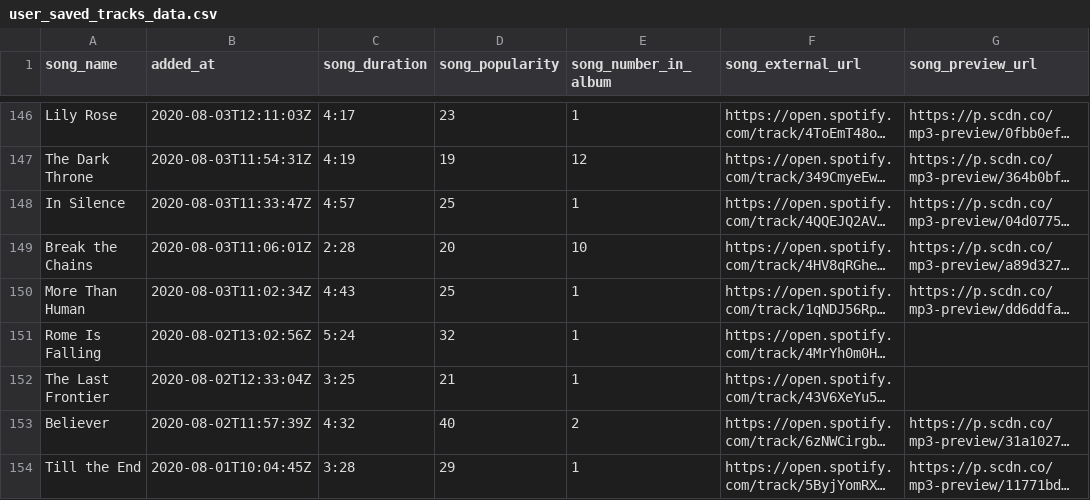
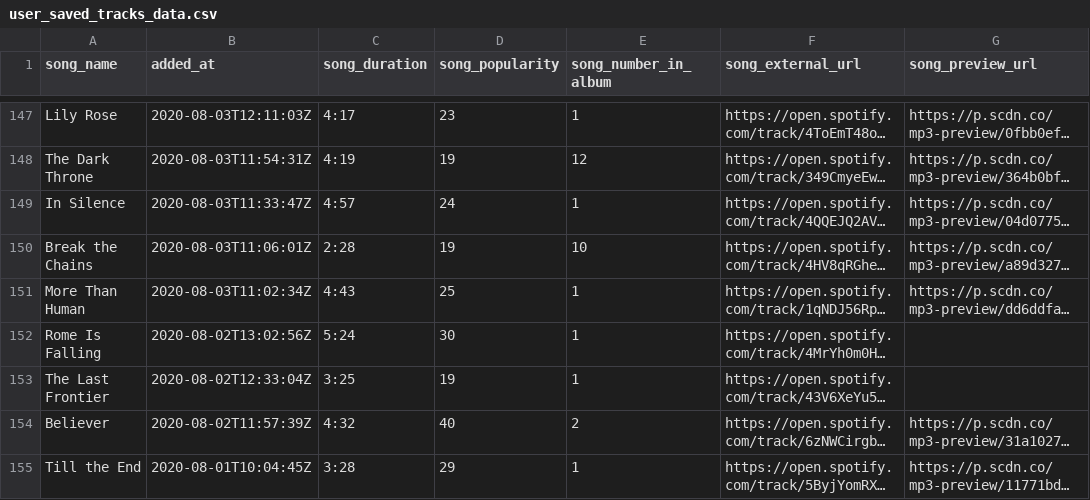
Before and after one commit to Deffro/statify, a CSV file: data/8xk62vwnpttz9zwjw8k853mhi/user_saved_tracks_data.csv, drawn as a sheet; only a part is shown, gaps mark what is left out; long unchanged cells end in …; addresses are those after the commit; the diff covers the shown part only; the diff names each change by its address in the sheet, - before the commit and + after, or states it on an @@ line.

```diff
--- a/data/8xk62vwnpttz9zwjw8k853mhi/user_saved_tracks_data.csv
+++ b/data/8xk62vwnpttz9zwjw8k853mhi/user_saved_tracks_data.csv
-D149 (song_popularity): 25
+D149 (song_popularity): 24
-D150 (song_popularity): 20
+D150 (song_popularity): 19
-D152 (song_popularity): 32
+D152 (song_popularity): 30
-D153 (song_popularity): 21
+D153 (song_popularity): 19
```
Also changed, not shown: 1 added row and 137 edited cells elsewhere in this file, data/8xk62vwnpttz9zwjw8k853mhi/related_artists.csv, data/8xk62vwnpttz9zwjw8k853mhi/user_top_tracks_data_short_term.csv, 20 other files.
